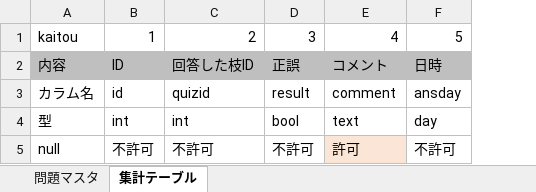
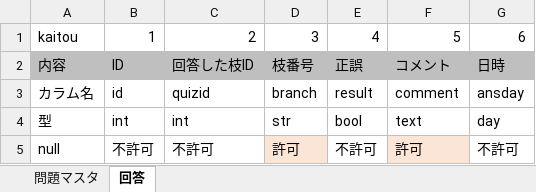
Before and after one commit to BlueMugi/TantouMachine, an Excel workbook: table.xlsx, sheet 回答, drawn as a sheet; values as stored, in another font and other column widths than the file's, no borders; addresses are those after the commit; the diff names each change by its address in the sheet, - before the commit and + after, or states it on an @@ line.

```diff
--- a/table.xlsx (sheet 回答)
+++ b/table.xlsx (sheet 回答)
-sheet tab: 集計テーブル
+sheet tab: 回答
+column D, rows 1-5: 3 | 枝番号 | branch | str | 許可
-E1: 3
+E1: 4
-F1: 4
+F1: 5
-G1: 5
+G1: 6
```
Also changed, not shown: 4 other files.
